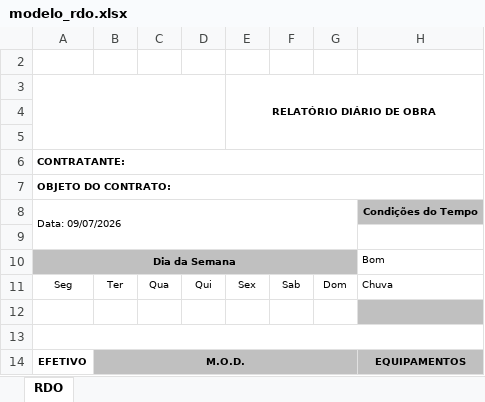
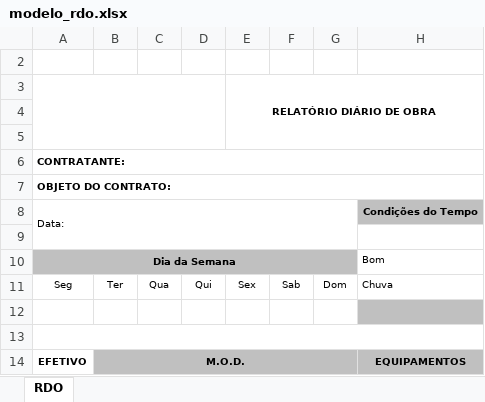
Before and after one commit to fnengenharia/fnengenharia.github.io, an Excel workbook: assets/modelo_rdo.xlsx, sheet RDO, drawn as a sheet; only a part is shown; values as stored, in another font and other column widths than the file's, no borders; charts and pictures not drawn; the diff names each change by its address in the sheet, - before the commit and + after, or states it on an @@ line.

Commit message:
Ajuste fino da previa offline: modelo novo com celula "Data:" limpa (sem exemplo cravado), centralizacao vertical de verdade (usando altura real da linha) em Data/Tempo/Dia da Semana/M.O.D/Atividades/Assinaturas - antes usava deslocamento fixo que ficava alto demais. Fonte padronizada pra 9pt (igual ao modelo de verdade) e negrito nos campos que sao bold no xlsx (RDO-No/Rev/Pagina/Contratante/Obra/Objeto/Local/OS). Assinaturas tambem ganham centralizacao horizontal. Bump BETA 0.9.17.

```diff
--- a/assets/modelo_rdo.xlsx (sheet RDO)
+++ b/assets/modelo_rdo.xlsx (sheet RDO)
-A8: Data: 09/07/2026
+A8: Data:
```
Also changed, not shown: 3 other files.
